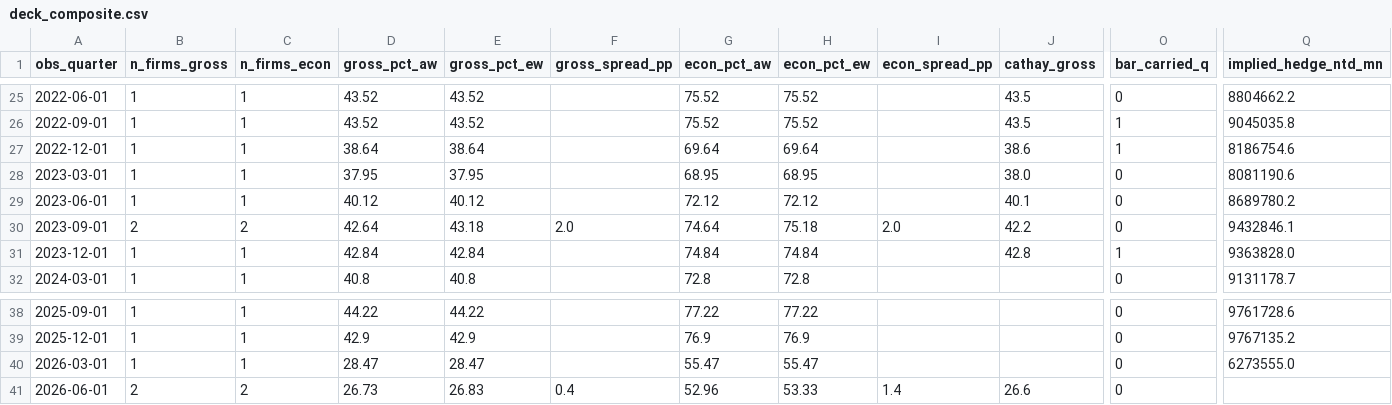
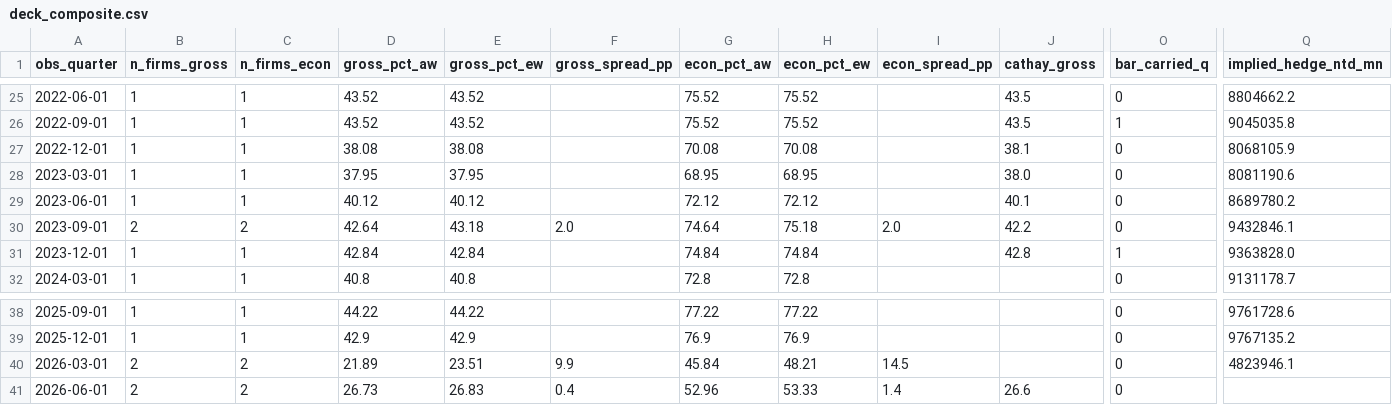
Before and after one commit to WillBtK/Taiwan-Lifers, a CSV file: data/deck_composite.csv, drawn as a sheet; only a part is shown, gaps mark what is left out; the diff names each change by its address in the sheet, - before the commit and + after, or states it on an @@ line.

```diff
--- a/data/deck_composite.csv
+++ b/data/deck_composite.csv
-D27 (gross_pct_aw): 38.64
+D27 (gross_pct_aw): 38.08
-E27 (gross_pct_ew): 38.64
+E27 (gross_pct_ew): 38.08
-G27 (econ_pct_aw): 69.64
+G27 (econ_pct_aw): 70.08
-H27 (econ_pct_ew): 69.64
+H27 (econ_pct_ew): 70.08
-J27 (cathay_gross): 38.6
+J27 (cathay_gross): 38.1
-O27 (bar_carried_q): 1
+O27 (bar_carried_q): 0
-Q27 (implied_hedge_ntd_mn): 8186754.6
+Q27 (implied_hedge_ntd_mn): 8068105.9
-B40 (n_firms_gross): 1
+B40 (n_firms_gross): 2
-C40 (n_firms_econ): 1
+C40 (n_firms_econ): 2
-D40 (gross_pct_aw): 28.47
+D40 (gross_pct_aw): 21.89
-E40 (gross_pct_ew): 28.47
+E40 (gross_pct_ew): 23.51
-F40 (gross_spread_pp): (empty)
+F40 (gross_spread_pp): 9.9
-G40 (econ_pct_aw): 55.47
+G40 (econ_pct_aw): 45.84
-H40 (econ_pct_ew): 55.47
+H40 (econ_pct_ew): 48.21
-I40 (econ_spread_pp): (empty)
+I40 (econ_spread_pp): 14.5
-Q40 (implied_hedge_ntd_mn): 6273555.0
+Q40 (implied_hedge_ntd_mn): 4823946.1
```
Also changed, not shown: 4 other files.
